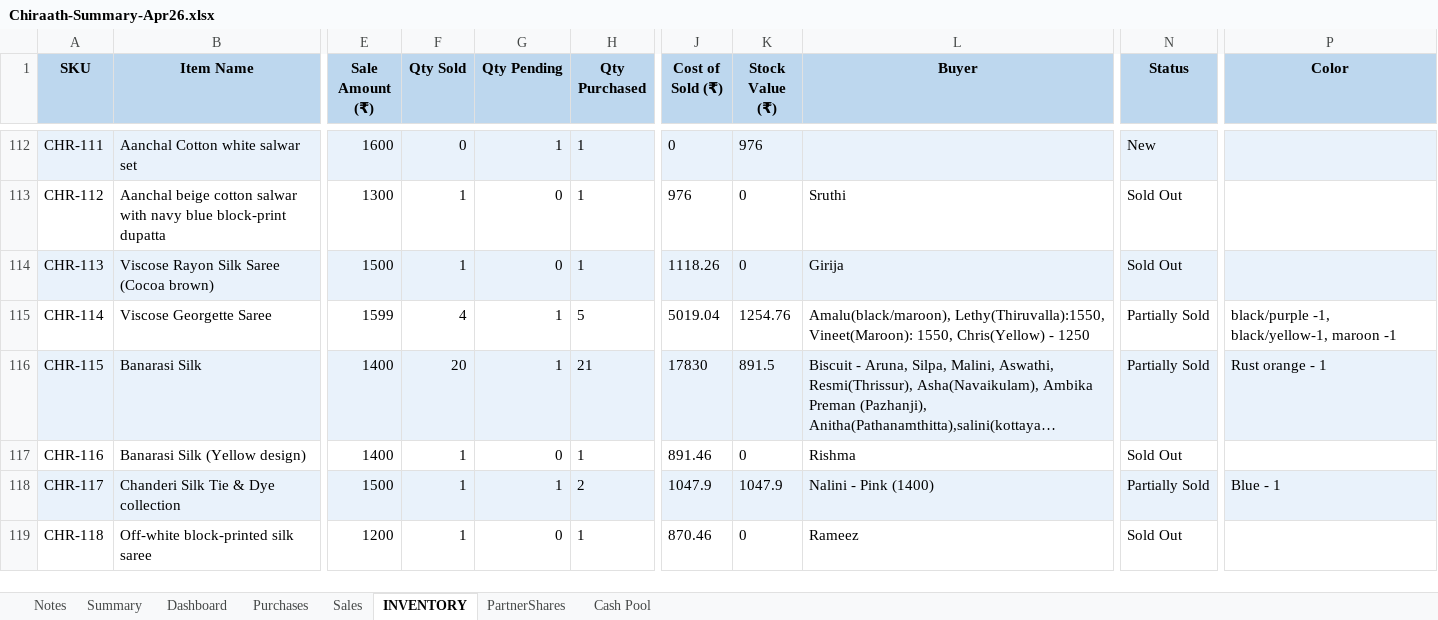
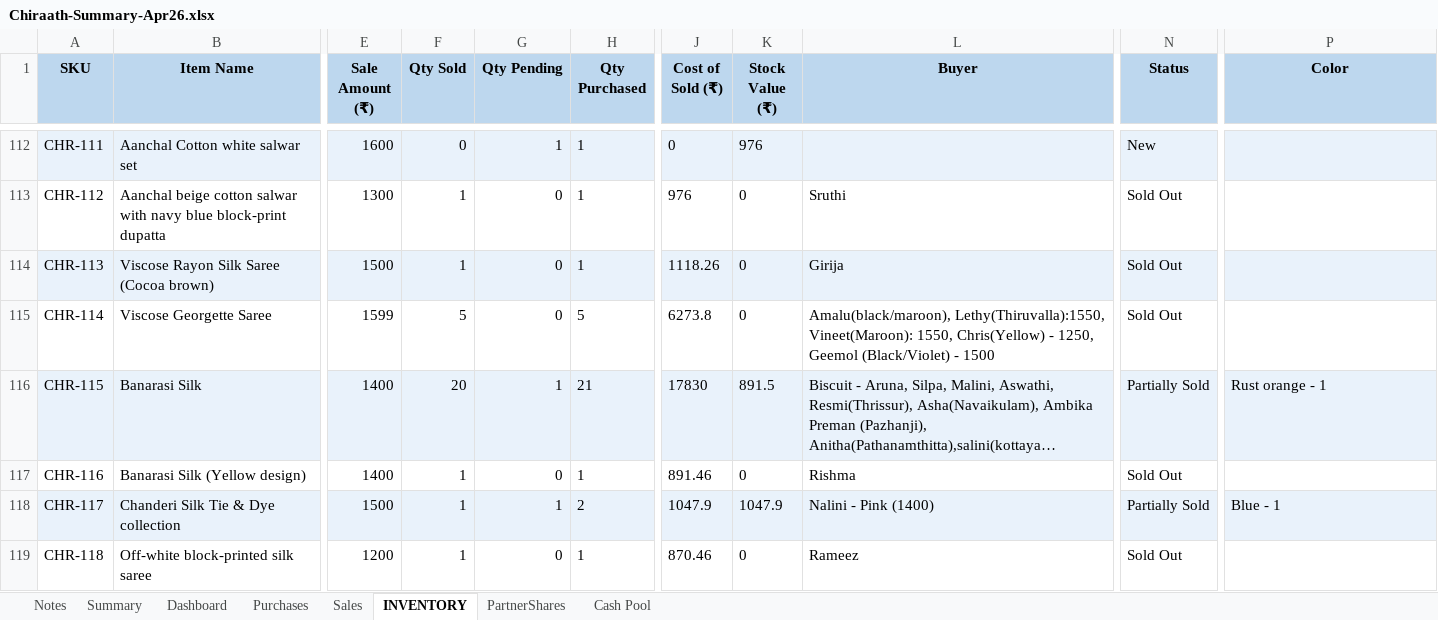
Before and after one commit to anoopp87/chiraath-partner-dashboard, an Excel workbook: docs/Chiraath-Summary-Apr26.xlsx, sheet INVENTORY, drawn as a sheet; only a part is shown, gaps mark what is left out; long unchanged cells end in …; values as stored, in another font and other column widths than the file's, no borders; the diff covers the shown part only; the diff names each change by its address in the sheet, - before the commit and + after, or states it on an @@ line.

```diff
--- a/docs/Chiraath-Summary-Apr26.xlsx (sheet INVENTORY)
+++ b/docs/Chiraath-Summary-Apr26.xlsx (sheet INVENTORY)
-F115 (Qty Sold): 4
+F115 (Qty Sold): 5
-G115 (Qty Pending): 1
+G115 (Qty Pending): 0
-J115 (Cost of Sold (₹)): 5019.04
+J115 (Cost of Sold (₹)): 6273.8
-K115 (Stock Value (₹)): 1254.76
+K115 (Stock Value (₹)): 0
-L115 (Buyer): …Chris(Yellow) - 1250
+L115 (Buyer): …Chris(Yellow) - 1250, Geemol (Black/Violet) - 1500
-N115 (Status): Partially Sold
+N115 (Status): Sold Out
-P115 (Color): black/purple -1, black/yellow-1, maroon -1
+P115 (Color): (empty)
```
Also changed, not shown: 6 added rows and 16 edited cells elsewhere in this sheet, sheet Summary, sheet Sales, sheet Dashboard, sheet PartnerShares, sheet Purchases, sheet Cash Pool, formulas that keep their value, charts or pictures, input/Chiraath - Business Summary.xlsx, 3 other files.
